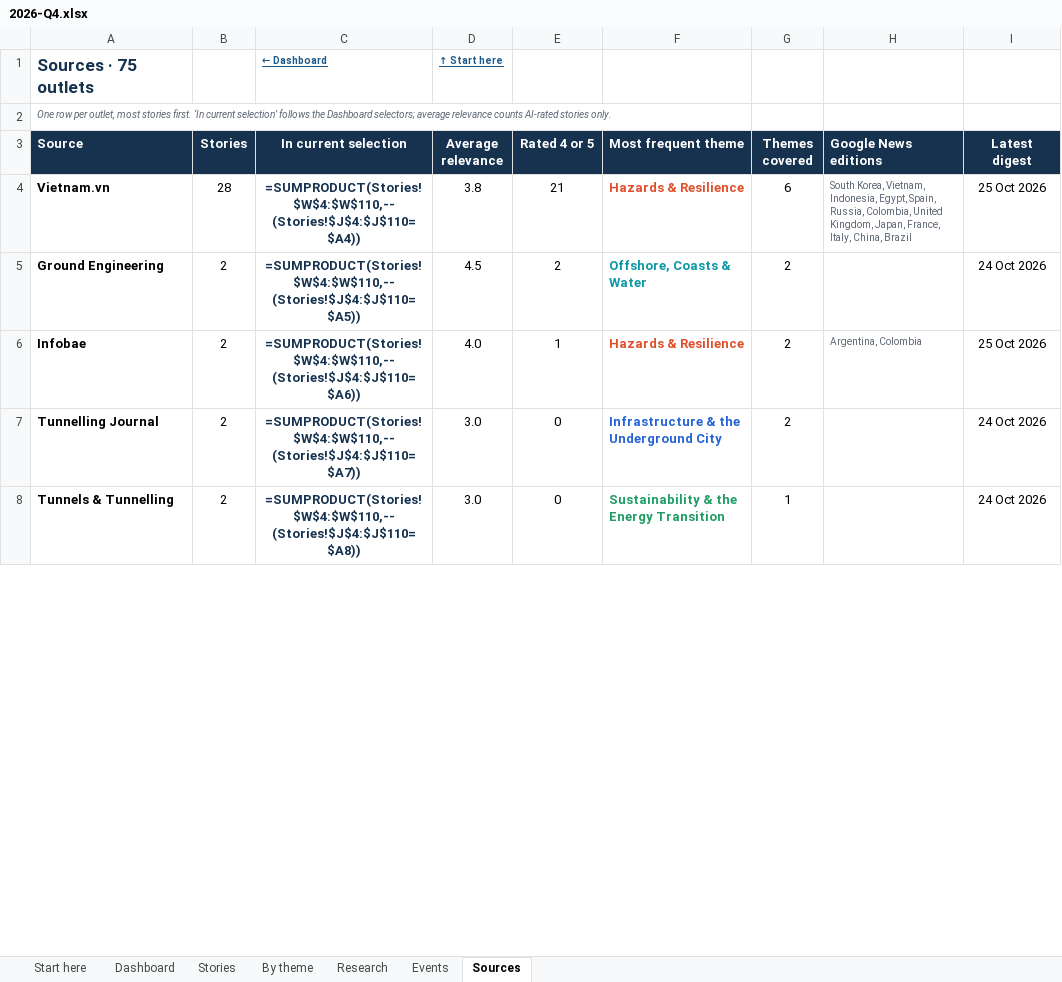
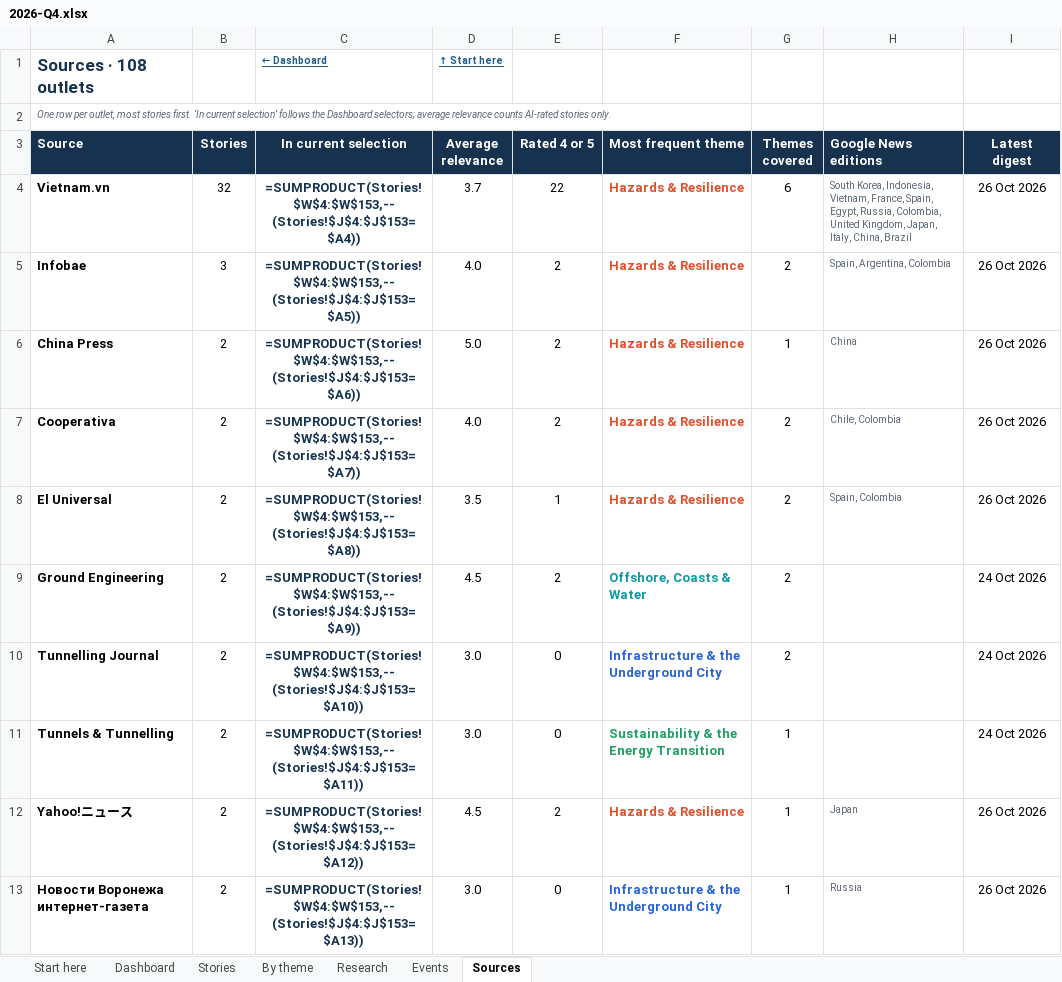
Before and after one commit to monabadr12/geotech-news, an Excel workbook: docs/exports/2026-Q4.xlsx, sheet Sources, drawn as a sheet; only a part is shown; values as stored, in another font and other column widths than the file's, no borders; formulas without a stored value are shown as written; conditional formats and table styles not drawn; removed rows and columns are numbered as before the commit, all else as after; the diff covers the shown part only; the diff names each change by its address in the sheet, - before the commit and + after, or states it on an @@ line.

Commit message:
Digest 2026-10-26

```diff
--- a/docs/exports/2026-Q4.xlsx (sheet Sources)
+++ b/docs/exports/2026-Q4.xlsx (sheet Sources)
-A1 (Source): Sources · 75 outlets
+A1 (Source): Sources · 108 outlets
-B4 (Stories): 28
+B4 (Stories): 32
-C4 (In current selection): =SUMPRODUCT(Stories!$W$4:$W$110,--(Stories!$J$4:$J$110=$A4))
+C4 (In current selection): =SUMPRODUCT(Stories!$W$4:$W$153,--(Stories!$J$4:$J$153=$A4))
-D4 (Average relevance): 3.8
+D4 (Average relevance): 3.7
-E4 (Rated 4 or 5): 21
+E4 (Rated 4 or 5): 22
-H4 (Google News editions): South Korea, Vietnam, Indonesia, Egypt, Spain, Russia, Colombia, United Kingdom, Japan, France, Italy, China,…
+H4 (Google News editions): South Korea, Indonesia, Vietnam, France, Spain, Egypt, Russia, Colombia, United Kingdom, Japan, Italy, China,…
-I4 (Latest digest): 25 Oct 2026
+I4 (Latest digest): 26 Oct 2026
-row 5: Ground Engineering | 2 | =SUMPRODUCT(Stories!$W$4:$W$110,--(Stories!$J$4:$J$110=$A5)) | 4.5 | 2 | Offshore, Coasts & Water | 2 |  | 24 Oct 2026
-B5 (Stories): 2
+B5 (Stories): 3
-C5 (In current selection): =SUMPRODUCT(Stories!$W$4:$W$110,--(Stories!$J$4:$J$110=$A6))
+C5 (In current selection): =SUMPRODUCT(Stories!$W$4:$W$153,--(Stories!$J$4:$J$153=$A5))
-E5 (Rated 4 or 5): 1
+E5 (Rated 4 or 5): 2
-H5 (Google News editions): Argentina, Colombia
+H5 (Google News editions): Spain, Argentina, Colombia
-I5 (Latest digest): 25 Oct 2026
+I5 (Latest digest): 26 Oct 2026
+row 6: China Press | 2 | =SUMPRODUCT(Stories!$W$4:$W$153,--(Stories!$J$4:$J$153=$A6)) | 5.0 | 2 | Hazards & Resilience | 1 | China | 26 Oct 2026
+row 7: Cooperativa | 2 | =SUMPRODUCT(Stories!$W$4:$W$153,--(Stories!$J$4:$J$153=$A7)) | 4.0 | 2 | Hazards & Resilience | 2 | Chile, Colombia | 26 Oct 2026
+row 8: El Universal | 2 | =SUMPRODUCT(Stories!$W$4:$W$153,--(Stories!$J$4:$J$153=$A8)) | 3.5 | 1 | Hazards & Resilience | 2 | Spain, Colombia | 26 Oct 2026
+row 9: Ground Engineering | 2 | =SUMPRODUCT(Stories!$W$4:$W$153,--(Stories!$J$4:$J$153=$A9)) | 4.5 | 2 | Offshore, Coasts & Water | 2 |  | 24 Oct 2026
-C10 (In current selection): =SUMPRODUCT(Stories!$W$4:$W$110,--(Stories!$J$4:$J$110=$A7))
+C10 (In current selection): =SUMPRODUCT(Stories!$W$4:$W$153,--(Stories!$J$4:$J$153=$A10))
-C11 (In current selection): =SUMPRODUCT(Stories!$W$4:$W$110,--(Stories!$J$4:$J$110=$A8))
+C11 (In current selection): =SUMPRODUCT(Stories!$W$4:$W$153,--(Stories!$J$4:$J$153=$A11))
+row 12: Yahoo!ニュース | 2 | =SUMPRODUCT(Stories!$W$4:$W$153,--(Stories!$J$4:$J$153=$A12)) | 4.5 | 2 | Hazards & Resilience | 1 | Japan | 26 Oct 2026
+row 13: Новости Воронежа интернет-газета | 2 | =SUMPRODUCT(Stories!$W$4:$W$153,--(Stories!$J$4:$J$153=$A13)) | 3.0 | 0 | Infrastructure & the Underground City | 1 | Russia | 26 Oct 2026
```
Also changed, not shown: 31 added rows, 3 removed rows and 70 edited cells elsewhere in this sheet, sheet Stories, sheet By theme, sheet Dashboard, sheet Research, sheet Start here, sheet Events, hidden cells, charts or pictures, docs/exports/geotech-news-archive.xlsx, 23 other files.
